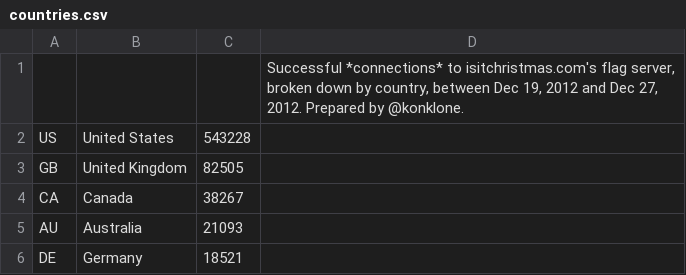
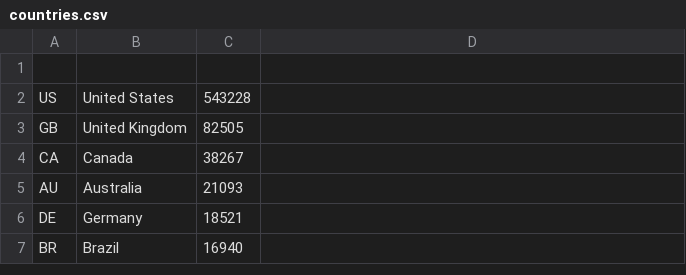
Before and after one commit to isitchristmas/data, a CSV file: 2012/countries.csv, drawn as a sheet; only a part is shown; the shorter side is filled out with more unchanged rows; the diff names each change by its address in the sheet, - before the commit and + after, or states it on an @@ line.

```diff
--- a/2012/countries.csv
+++ b/2012/countries.csv
-D1: Successful *connections* to isitchristmas.com's flag server, broken down by country, between Dec 19, 2012 and Dec 27, 2012. Prepared by @konklone.
+D1: (empty)
```
Also changed, not shown: 2012/browsers.csv.
